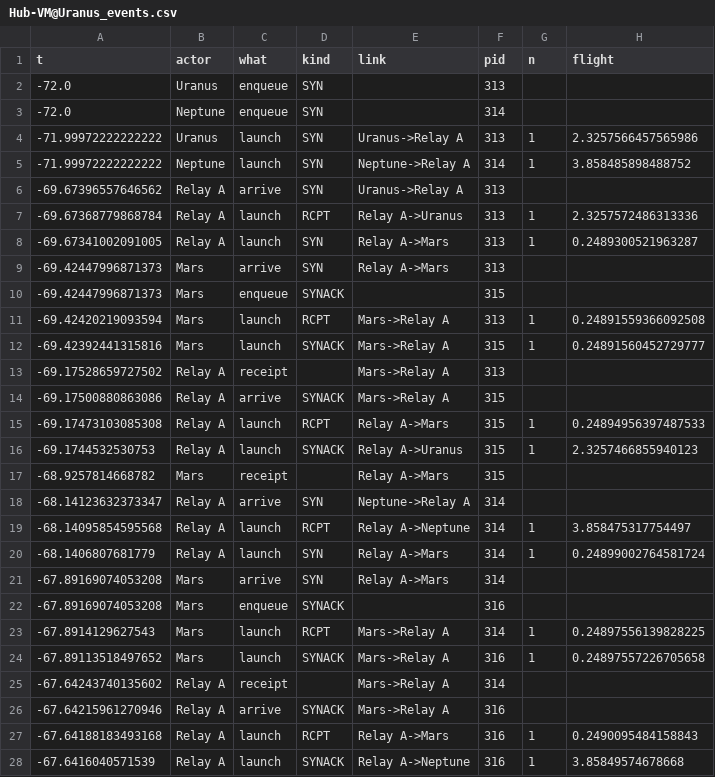
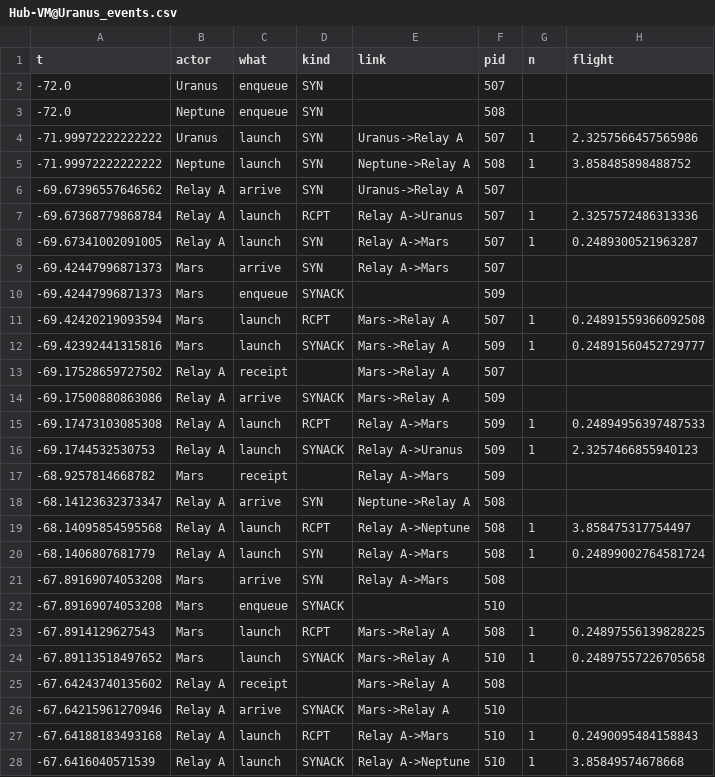
Before and after one commit to MiguelCarrasco-png/GatorQuant, a CSV file: code/out/sim/Hub-VM@Uranus_events.csv, drawn as a sheet; only a part is shown; the diff covers the shown part only; the diff names each change by its address in the sheet, - before the commit and + after, or states it on an @@ line.

```diff
--- a/code/out/sim/Hub-VM@Uranus_events.csv
+++ b/code/out/sim/Hub-VM@Uranus_events.csv
-F2 (pid): 313
+F2 (pid): 507
-F3 (pid): 314
+F3 (pid): 508
-F4 (pid): 313
+F4 (pid): 507
-F5 (pid): 314
+F5 (pid): 508
-F6:F9 (pid): 313
+F6:F9 (pid): 507
-F10 (pid): 315
+F10 (pid): 509
-F11 (pid): 313
+F11 (pid): 507
-F12 (pid): 315
+F12 (pid): 509
-F13 (pid): 313
+F13 (pid): 507
-F14:F17 (pid): 315
+F14:F17 (pid): 509
-F18:F21 (pid): 314
+F18:F21 (pid): 508
-F22 (pid): 316
+F22 (pid): 510
-F23 (pid): 314
+F23 (pid): 508
-F24 (pid): 316
+F24 (pid): 510
-F25 (pid): 314
+F25 (pid): 508
-F26:F28 (pid): 316
+F26:F28 (pid): 510
```
Also changed, not shown: 99 edited cells elsewhere in this file, code/out/sim/Hub-VM@Ceres_events.csv, code/out/sim/Hub-VM@Venus_events.csv, 17 other files.
